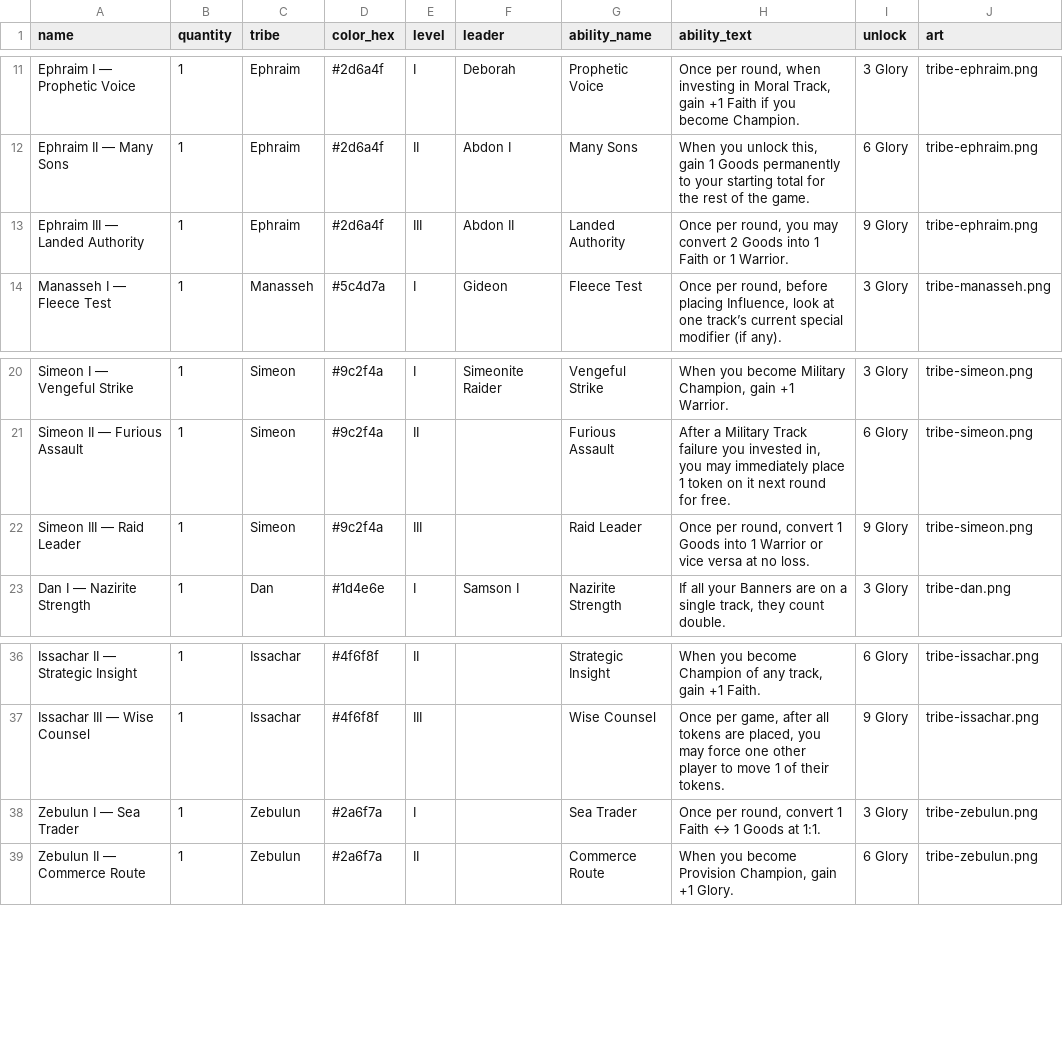
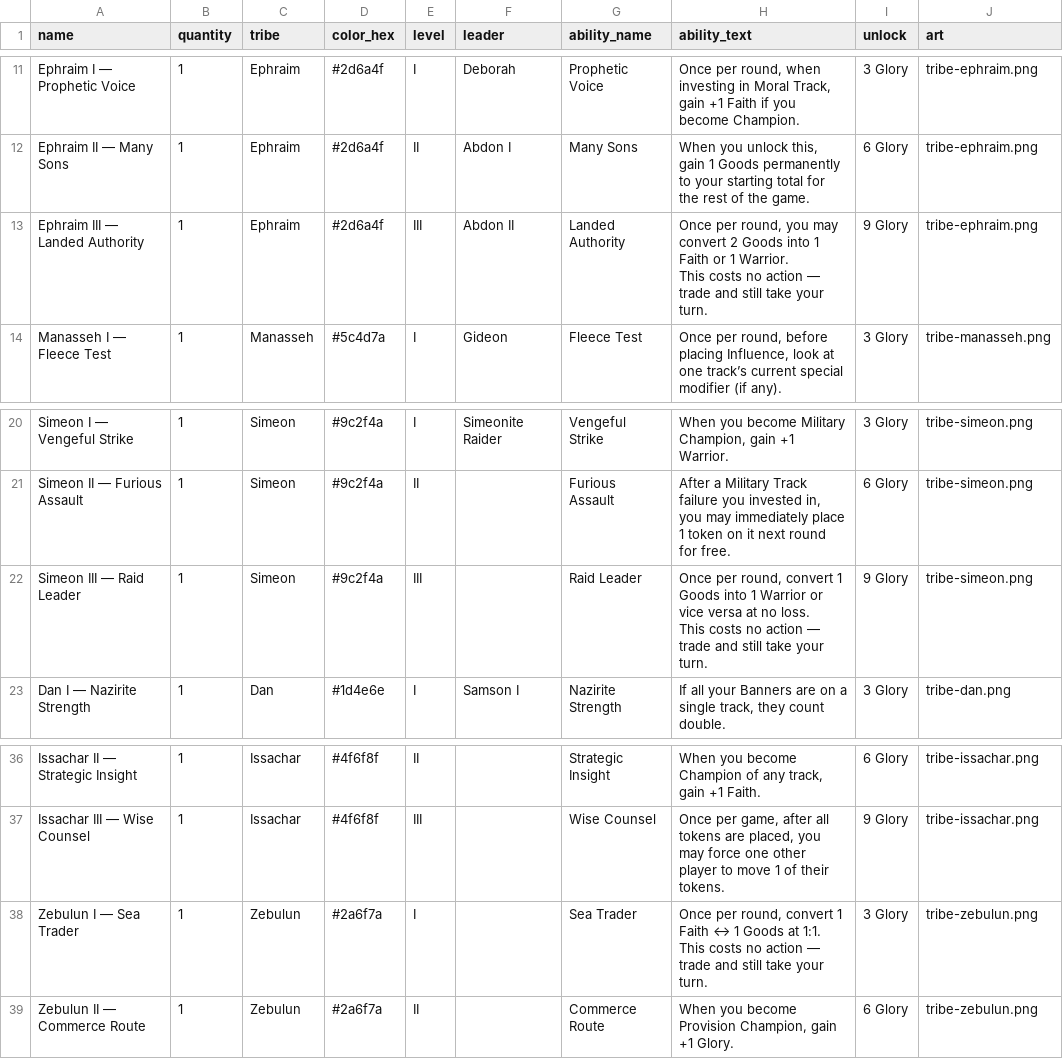
Before and after one commit to JodiSolbrig/canaan-twelve-banners, a CSV file: print/component-studio/leader-cards.csv, drawn as a sheet; only a part is shown, gaps mark what is left out.

```diff
--- a/print/component-studio/leader-cards.csv
+++ b/print/component-studio/leader-cards.csv
@@ -12,3 +12,4 @@ Ephraim I — Prophetic Voice,1,Ephraim,#2d6a4f,I,Deborah,Prophetic Voice,"Once
 Ephraim II — Many Sons,1,Ephraim,#2d6a4f,II,Abdon I,Many Sons,"When you unlock this, gain 1 Goods permanently to your starting total for the rest of the game.",6 Glory,tribe-ephraim.png
-Ephraim III — Landed Authority,1,Ephraim,#2d6a4f,III,Abdon II,Landed Authority,"Once per round, you may convert 2 Goods into 1 Faith or 1 Warrior.",9 Glory,tribe-ephraim.png
+Ephraim III — Landed Authority,1,Ephraim,#2d6a4f,III,Abdon II,Landed Authority,"Once per round, you may convert 2 Goods into 1 Faith or 1 Warrior.
+This costs no action — trade and still take your turn.",9 Glory,tribe-ephraim.png
 Manasseh I — Fleece Test,1,Manasseh,#5c4d7a,I,Gideon,Fleece Test,"Once per round, before placing Influence, look at one track’s current special modifier (if any).",3 Glory,tribe-manasseh.png
@@ -21,3 +22,4 @@ Simeon I — Vengeful Strike,1,Simeon,#9c2f4a,I,Simeonite Raider,Vengeful Strike
 Simeon II — Furious Assault,1,Simeon,#9c2f4a,II,,Furious Assault,"After a Military Track failure you invested in, you may immediately place 1 token on it next round for free.",6 Glory,tribe-simeon.png
-Simeon III — Raid Leader,1,Simeon,#9c2f4a,III,,Raid Leader,"Once per round, convert 1 Goods into 1 Warrior or vice versa at no loss.",9 Glory,tribe-simeon.png
+Simeon III — Raid Leader,1,Simeon,#9c2f4a,III,,Raid Leader,"Once per round, convert 1 Goods into 1 Warrior or vice versa at no loss.
+This costs no action — trade and still take your turn.",9 Glory,tribe-simeon.png
 Dan I — Nazirite Strength,1,Dan,#1d4e6e,I,Samson I,Nazirite Strength,"If all your Banners are on a single track, they count double.",3 Glory,tribe-dan.png
@@ -37,3 +39,4 @@ Issachar II — Strategic Insight,1,Issachar,#4f6f8f,II,,Strategic Insight,"When
 Issachar III — Wise Counsel,1,Issachar,#4f6f8f,III,,Wise Counsel,"Once per game, after all tokens are placed, you may force one other player to move 1 of their tokens.",9 Glory,tribe-issachar.png
-Zebulun I — Sea Trader,1,Zebulun,#2a6f7a,I,,Sea Trader,"Once per round, convert 1 Faith ↔ 1 Goods at 1:1.",3 Glory,tribe-zebulun.png
+Zebulun I — Sea Trader,1,Zebulun,#2a6f7a,I,,Sea Trader,"Once per round, convert 1 Faith ↔ 1 Goods at 1:1.
+This costs no action — trade and still take your turn.",3 Glory,tribe-zebulun.png
 Zebulun II — Commerce Route,1,Zebulun,#2a6f7a,II,,Commerce Route,"When you become Provision Champion, gain +1 Glory.",6 Glory,tribe-zebulun.png
```
Also changed, not shown: print/component-studio/player-aid.csv, print/component-studio/tribe-boards.csv, 16 other files.
